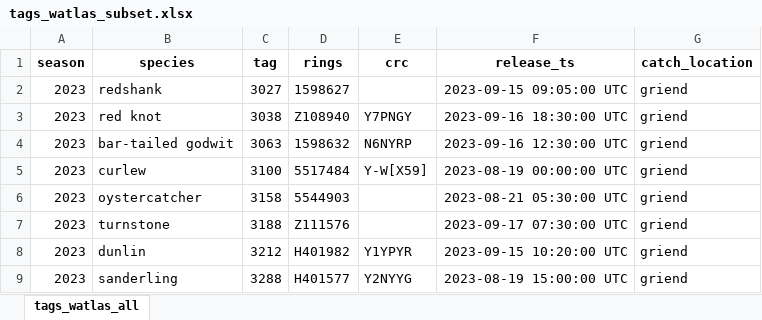
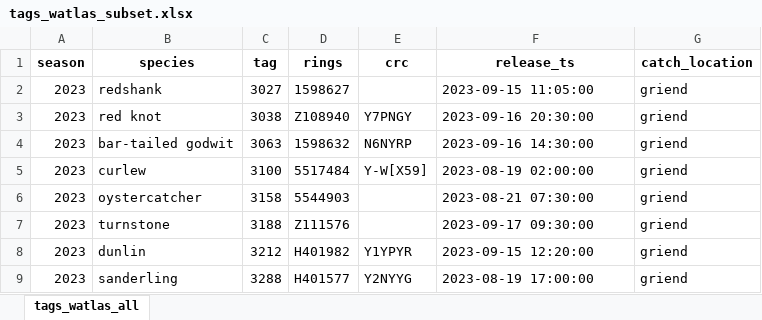
Before and after one commit to allertbijleveld/tools4watlas, an Excel workbook: inst/extdata/tags_watlas_subset.xlsx, sheet tags_watlas_all, drawn as a sheet; values as stored, in another font and other column widths than the file's, no borders; the diff names each change by its address in the sheet, - before the commit and + after, or states it on an @@ line.

Commit message:
updated example data (timezone and rm species column)

```diff
--- a/inst/extdata/tags_watlas_subset.xlsx (sheet tags_watlas_all)
+++ b/inst/extdata/tags_watlas_subset.xlsx (sheet tags_watlas_all)
-F2 (release_ts): 2023-09-15 09:05:00 UTC
+F2 (release_ts): 2023-09-15 11:05:00
-F3 (release_ts): 2023-09-16 18:30:00 UTC
+F3 (release_ts): 2023-09-16 20:30:00
-F4 (release_ts): 2023-09-16 12:30:00 UTC
+F4 (release_ts): 2023-09-16 14:30:00
-F5 (release_ts): 2023-08-19 00:00:00 UTC
+F5 (release_ts): 2023-08-19 02:00:00
-F6 (release_ts): 2023-08-21 05:30:00 UTC
+F6 (release_ts): 2023-08-21 07:30:00
-F7 (release_ts): 2023-09-17 07:30:00 UTC
+F7 (release_ts): 2023-09-17 09:30:00
-F8 (release_ts): 2023-09-15 10:20:00 UTC
+F8 (release_ts): 2023-09-15 12:20:00
-F9 (release_ts): 2023-08-19 15:00:00 UTC
+F9 (release_ts): 2023-08-19 17:00:00
```
Also changed, not shown: 1 other file.
